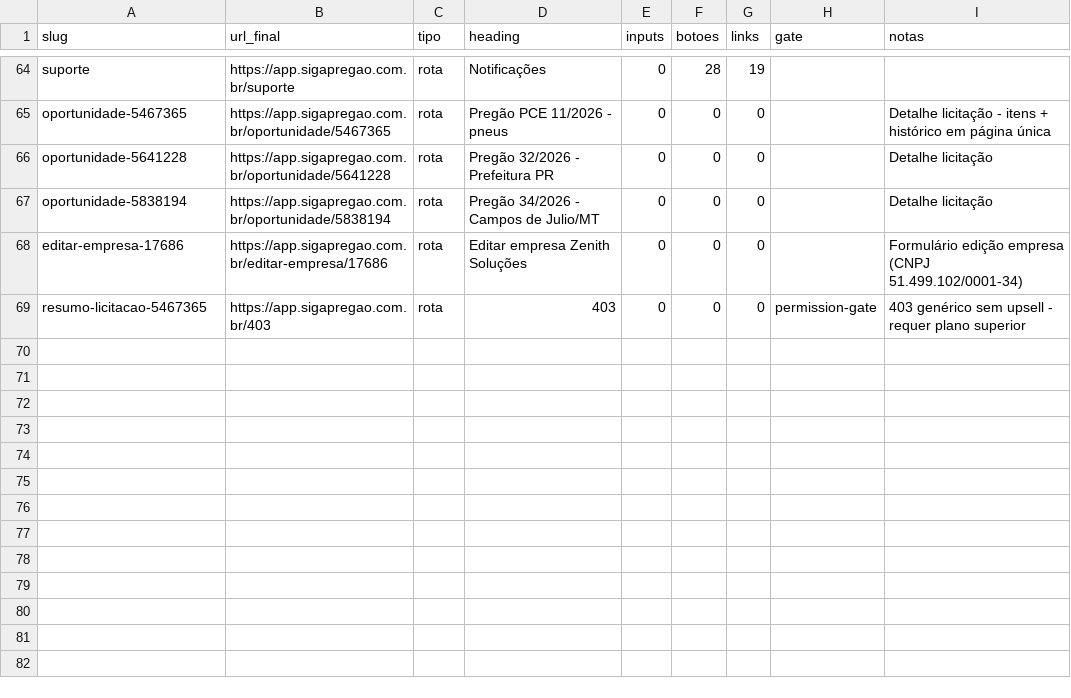
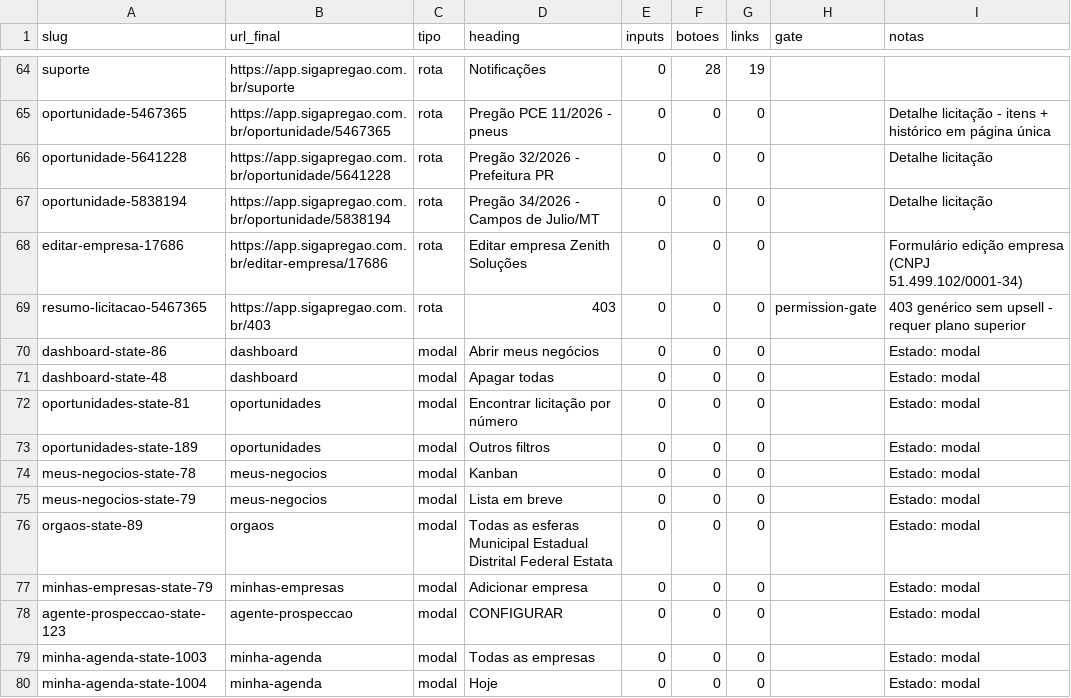
Before and after one commit to ztcomrenat/discovery-sigapregao, a CSV file: web/feature-matrix.csv, drawn as a sheet; only a part is shown, gaps mark what is left out; the diff names each change by its address in the sheet, - before the commit and + after, or states it on an @@ line.

```diff
--- a/web/feature-matrix.csv
+++ b/web/feature-matrix.csv
+row 70: dashboard-state-86 | dashboard | modal | Abrir meus negócios | 0 | 0 | 0 |  | Estado: modal
+row 71: dashboard-state-48 | dashboard | modal | Apagar todas | 0 | 0 | 0 |  | Estado: modal
+row 72: oportunidades-state-81 | oportunidades | modal | Encontrar licitação por número | 0 | 0 | 0 |  | Estado: modal
+row 73: oportunidades-state-189 | oportunidades | modal | Outros filtros | 0 | 0 | 0 |  | Estado: modal
+row 74: meus-negocios-state-78 | meus-negocios | modal | Kanban | 0 | 0 | 0 |  | Estado: modal
+row 75: meus-negocios-state-79 | meus-negocios | modal | Lista em breve | 0 | 0 | 0 |  | Estado: modal
+row 76: orgaos-state-89 | orgaos | modal | Todas as esferas Municipal Estadual Distrital Federal Estata | 0 | 0 | 0 |  | Estado: modal
+row 77: minhas-empresas-state-79 | minhas-empresas | modal | Adicionar empresa | 0 | 0 | 0 |  | Estado: modal
+row 78: agente-prospeccao-state-123 | agente-prospeccao | modal | CONFIGURAR | 0 | 0 | 0 |  | Estado: modal
+row 79: minha-agenda-state-1003 | minha-agenda | modal | Todas as empresas | 0 | 0 | 0 |  | Estado: modal
+row 80: minha-agenda-state-1004 | minha-agenda | modal | Hoje | 0 | 0 | 0 |  | Estado: modal
```
Also changed, not shown: 49 other files.
